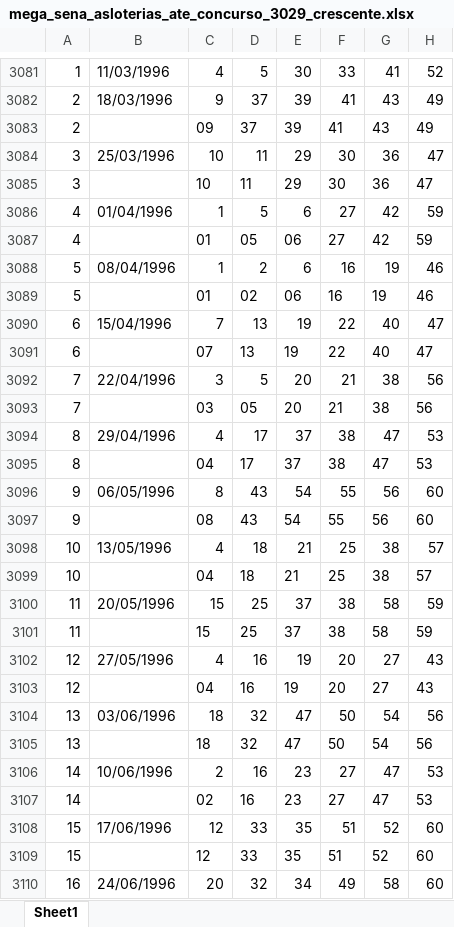
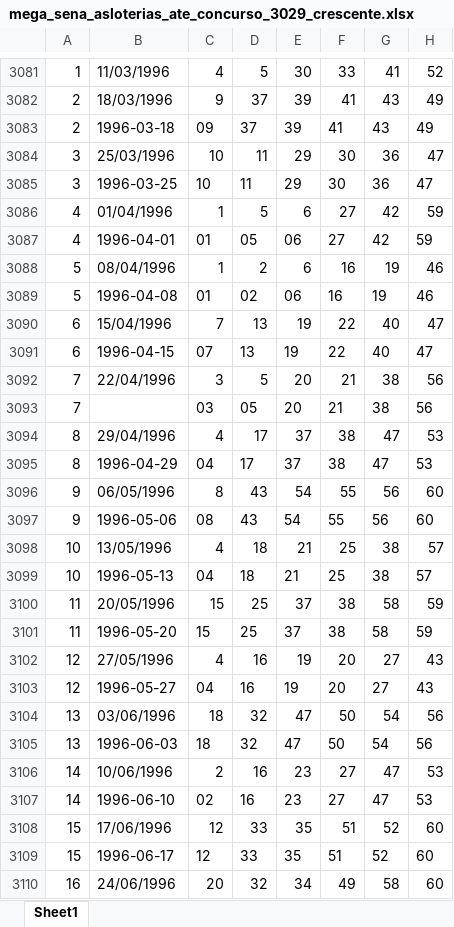
Before and after one commit to gothanectar/sinaispointer, an Excel workbook: historicoresultadosloteriasnacionais/mega_sena_asloterias_ate_concurso_3029_crescente.xlsx, sheet Sheet1, drawn as a sheet; only a part is shown, gaps mark what is left out; values as stored, in another font and other column widths than the file's, no borders; the diff covers the shown part only; the diff names each change by its address in the sheet, - before the commit and + after, or states it on an @@ line.

```diff
--- a/historicoresultadosloteriasnacionais/mega_sena_asloterias_ate_concurso_3029_crescente.xlsx (sheet Sheet1)
+++ b/historicoresultadosloteriasnacionais/mega_sena_asloterias_ate_concurso_3029_crescente.xlsx (sheet Sheet1)
-B3083: (empty)
+B3083: 1996-03-18
-B3085: (empty)
+B3085: 1996-03-25
-B3087: (empty)
+B3087: 1996-04-01
-B3089: (empty)
+B3089: 1996-04-08
-B3091: (empty)
+B3091: 1996-04-15
-B3095: (empty)
+B3095: 1996-04-29
-B3097: (empty)
+B3097: 1996-05-06
-B3099: (empty)
+B3099: 1996-05-13
-B3101: (empty)
+B3101: 1996-05-20
-B3103: (empty)
+B3103: 1996-05-27
-B3105: (empty)
+B3105: 1996-06-03
-B3107: (empty)
+B3107: 1996-06-10
-B3109: (empty)
+B3109: 1996-06-17
```
Also changed, not shown: 9 edited cells elsewhere in this sheet, historicoresultadosloteriasnacionais/dia_sorte_asloterias_ate_concurso_1242_crescente.xlsx, historicoresultadosloteriasnacionais/loto_facil_asloterias_ate_concurso_3732_crescente.xlsx, 10 other files.
